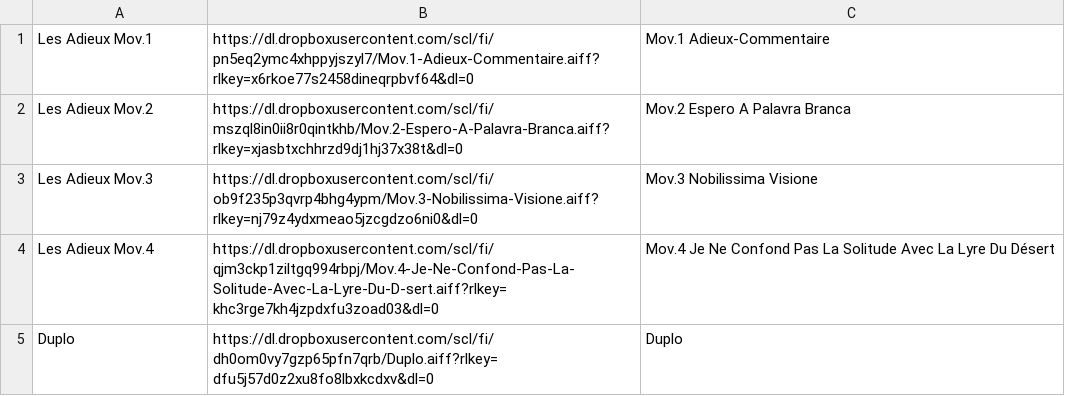
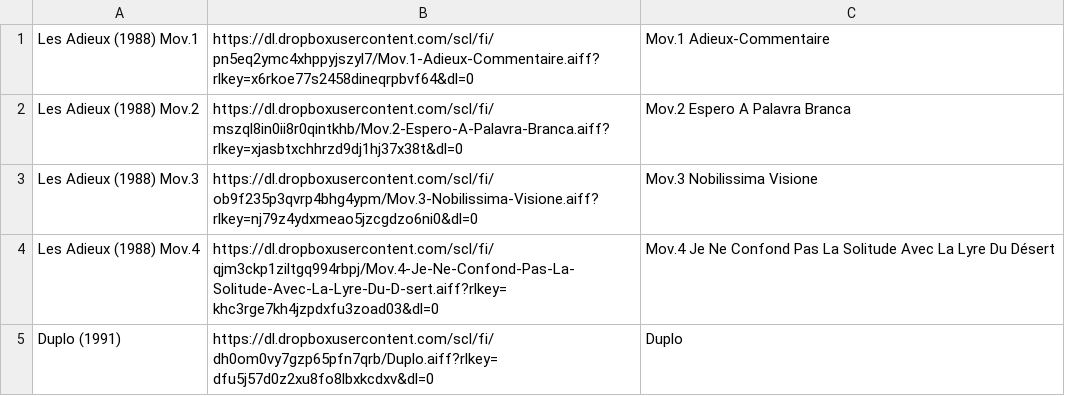
Before and after one commit to Oliveira08071979/enriquexmacias, a CSV file: capituloV.csv, drawn as a sheet.

Commit message:
Update capituloV.csv

```diff
--- a/capituloV.csv
+++ b/capituloV.csv
@@ -1,5 +1,5 @@
-Les Adieux Mov.1, https://dl.dropboxusercontent.com/scl/fi/pn5eq2ymc4xhppyjszyl7/Mov.1-Adieux-Commentaire.aiff?rlkey=x6rkoe77s2458dineqrpbvf64&dl=0, Mov.1 Adieux-Commentaire
-Les Adieux Mov.2, https://dl.dropboxusercontent.com/scl/fi/mszql8in0ii8r0qintkhb/Mov.2-Espero-A-Palavra-Branca.aiff?rlkey=xjasbtxchhrzd9dj1hj37x38t&dl=0, Mov.2 Espero A Palavra Branca
-Les Adieux Mov.3, https://dl.dropboxusercontent.com/scl/fi/ob9f235p3qvrp4bhg4ypm/Mov.3-Nobilissima-Visione.aiff?rlkey=nj79z4ydxmeao5jzcgdzo6ni0&dl=0, Mov.3 Nobilissima Visione
-Les Adieux Mov.4, https://dl.dropboxusercontent.com/scl/fi/qjm3ckp1ziltgq994rbpj/Mov.4-Je-Ne-Confond-Pas-La-Solitude-Avec-La-Lyre-Du-D-sert.aiff?rlkey=khc3rge7kh4jzpdxfu3zoad03&dl=0, Mov.4 Je Ne Confond Pas La Solitude Avec La Lyre Du Désert
-Duplo, https://dl.dropboxusercontent.com/scl/fi/dh0om0vy7gzp65pfn7qrb/Duplo.aiff?rlkey=dfu5j57d0z2xu8fo8lbxkcdxv&dl=0, Duplo
+Les Adieux (1988) Mov.1, https://dl.dropboxusercontent.com/scl/fi/pn5eq2ymc4xhppyjszyl7/Mov.1-Adieux-Commentaire.aiff?rlkey=x6rkoe77s2458dineqrpbvf64&dl=0, Mov.1 Adieux-Commentaire
+Les Adieux (1988) Mov.2, https://dl.dropboxusercontent.com/scl/fi/mszql8in0ii8r0qintkhb/Mov.2-Espero-A-Palavra-Branca.aiff?rlkey=xjasbtxchhrzd9dj1hj37x38t&dl=0, Mov.2 Espero A Palavra Branca
+Les Adieux (1988) Mov.3, https://dl.dropboxusercontent.com/scl/fi/ob9f235p3qvrp4bhg4ypm/Mov.3-Nobilissima-Visione.aiff?rlkey=nj79z4ydxmeao5jzcgdzo6ni0&dl=0, Mov.3 Nobilissima Visione
+Les Adieux (1988) Mov.4, https://dl.dropboxusercontent.com/scl/fi/qjm3ckp1ziltgq994rbpj/Mov.4-Je-Ne-Confond-Pas-La-Solitude-Avec-La-Lyre-Du-D-sert.aiff?rlkey=khc3rge7kh4jzpdxfu3zoad03&dl=0, Mov.4 Je Ne Confond Pas La Solitude Avec La Lyre Du Désert
+Duplo (1991), https://dl.dropboxusercontent.com/scl/fi/dh0om0vy7gzp65pfn7qrb/Duplo.aiff?rlkey=dfu5j57d0z2xu8fo8lbxkcdxv&dl=0, Duplo
```
